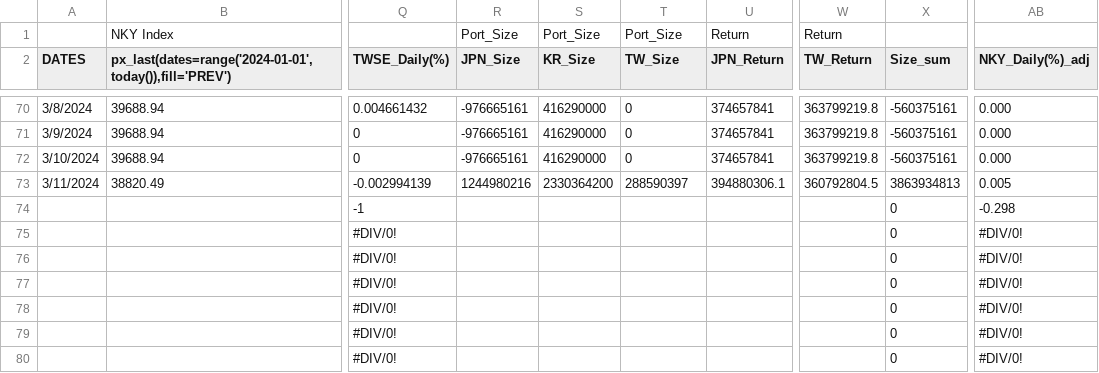
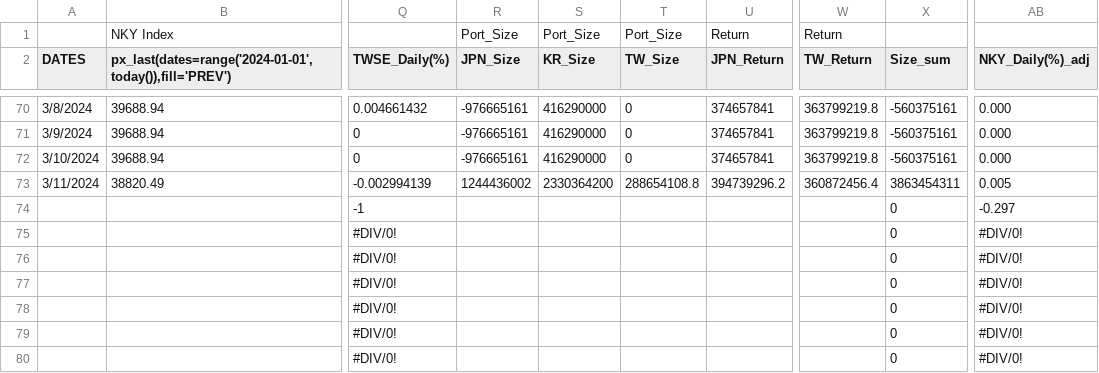
Before and after one commit to jjmerits/Dashboard, a CSV file: com.csv, drawn as a sheet; only a part is shown, gaps mark what is left out; the diff names each change by its address in the sheet, - before the commit and + after, or states it on an @@ line.

```diff
--- a/com.csv
+++ b/com.csv
-R73 (JPN_Size): 1244980216
+R73 (JPN_Size): 1244436002
-T73 (TW_Size): 288590397
+T73 (TW_Size): 288654108.8
-U73 (JPN_Return): 394880306.1
+U73 (JPN_Return): 394739296.2
-W73 (TW_Return): 360792804.5
+W73 (TW_Return): 360872456.4
-X73 (Size_sum): 3863934813
+X73 (Size_sum): 3863454311
-AB74 (NKY_Daily(%)_adj): -0.298
+AB74 (NKY_Daily(%)_adj): -0.297
```
Also changed, not shown: dash.csv.
